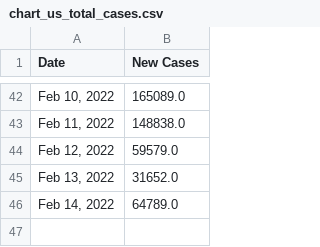
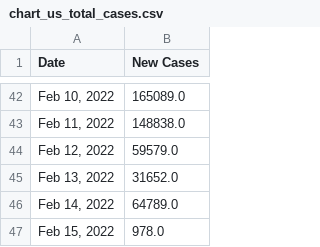
Before and after one commit to Pasin3ru/Tracking-COVID-19, a CSV file: _data/chart_us_total_cases.csv, drawn as a sheet; only a part is shown, gaps mark what is left out; the diff names each change by its address in the sheet, - before the commit and + after, or states it on an @@ line.

```diff
--- a/_data/chart_us_total_cases.csv
+++ b/_data/chart_us_total_cases.csv
+row 47: Feb 15, 2022 | 978.0
```
Also changed, not shown: _data/chart_us_total_deaths.csv, 9 other files.
